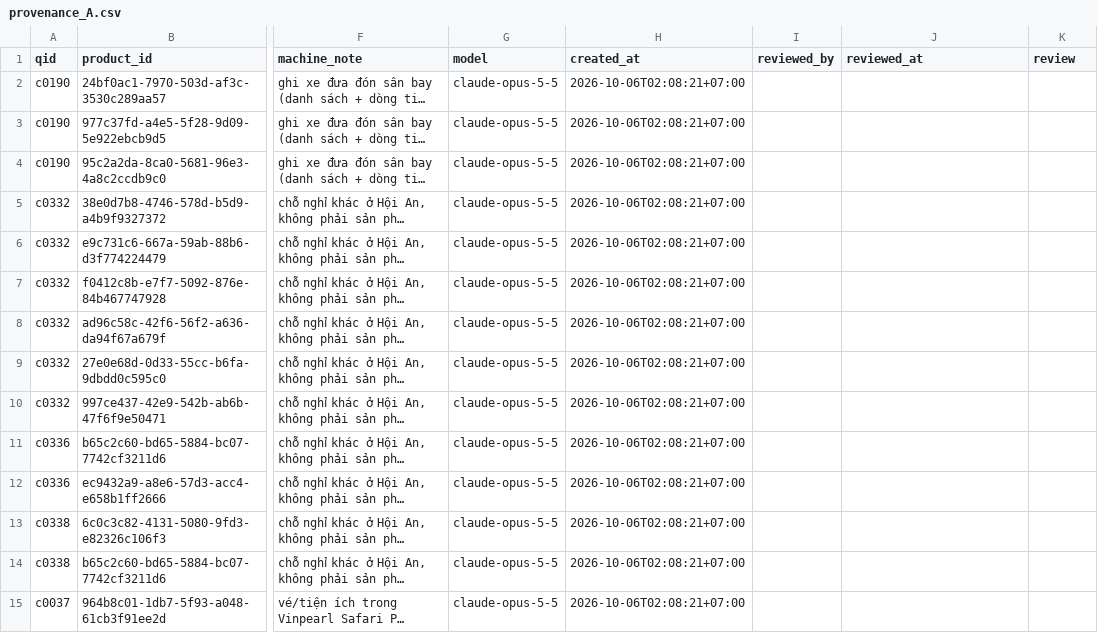
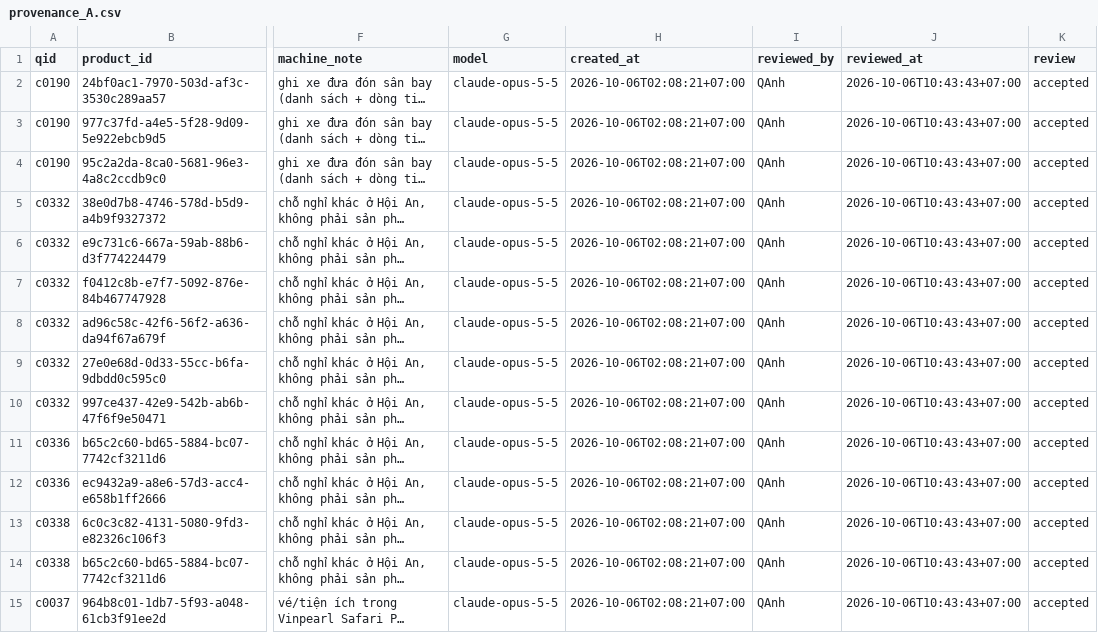
Before and after one commit to NguyenNhat4/Travel-Recommend-System, a CSV file: src/evaluation/search_bench/gold/holes/untagged__D9d/labels/provenance_A.csv, drawn as a sheet; only a part is shown, gaps mark what is left out; long unchanged cells end in …; the diff names each change by its address in the sheet, - before the commit and + after, or states it on an @@ line.

```diff
--- a/src/evaluation/search_bench/gold/holes/untagged__D9d/labels/provenance_A.csv
+++ b/src/evaluation/search_bench/gold/holes/untagged__D9d/labels/provenance_A.csv
-I2:I15 (reviewed_by): (empty)
+I2:I15 (reviewed_by): QAnh
-J2:J15 (reviewed_at): (empty)
+J2:J15 (reviewed_at): 2026-10-06T10:43:43+07:00
-K2:K15 (review): (empty)
+K2:K15 (review): accepted
```
Also changed, not shown: src/evaluation/search_bench/gold/holes/gold_v4__D9a/labels/labels_A.csv, src/evaluation/search_bench/gold/holes/untagged__D9c/labels/labels_A.csv, 18 other files.
